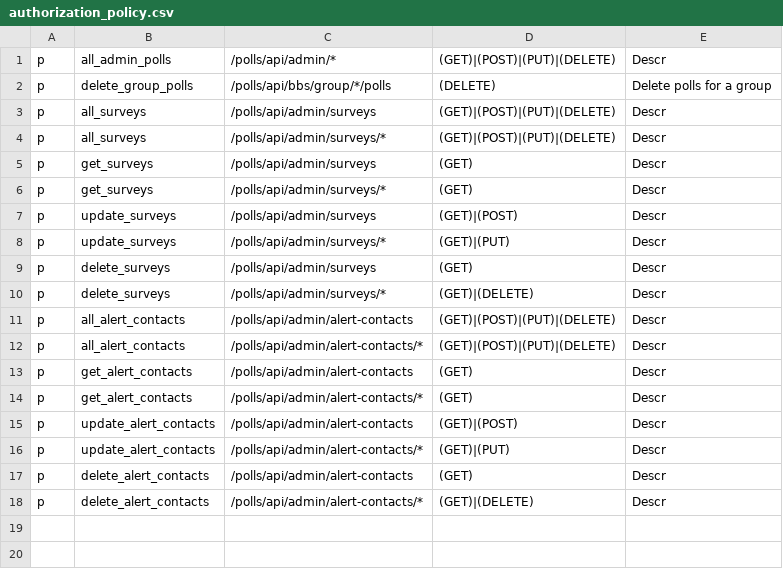
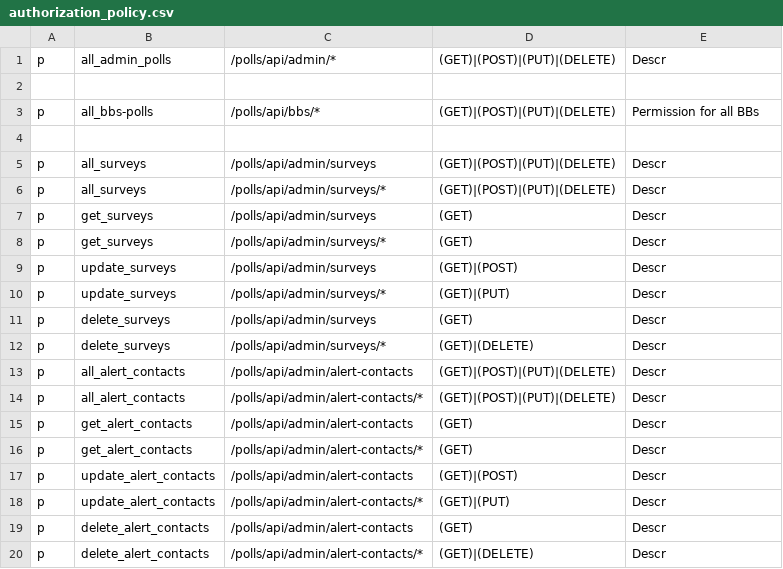
Before and after one commit to rokwire/polls-building-block, a CSV file: driver/web/authorization_policy.csv, drawn as a sheet.

Commit message:
[#84] Rename delete_group_polls permission to all_bbs-polls

```diff
--- a/driver/web/authorization_policy.csv
+++ b/driver/web/authorization_policy.csv
@@ -1,3 +1,5 @@
 p, all_admin_polls, /polls/api/admin/*, (GET)|(POST)|(PUT)|(DELETE), Descr
-p, delete_group_polls, /polls/api/bbs/group/*/polls, (DELETE), Delete polls for a group
+
+p, all_bbs-polls, /polls/api/bbs/*, (GET)|(POST)|(PUT)|(DELETE), Permission for all BBs
+
 p, all_surveys, /polls/api/admin/surveys, (GET)|(POST)|(PUT)|(DELETE), Descr
```
